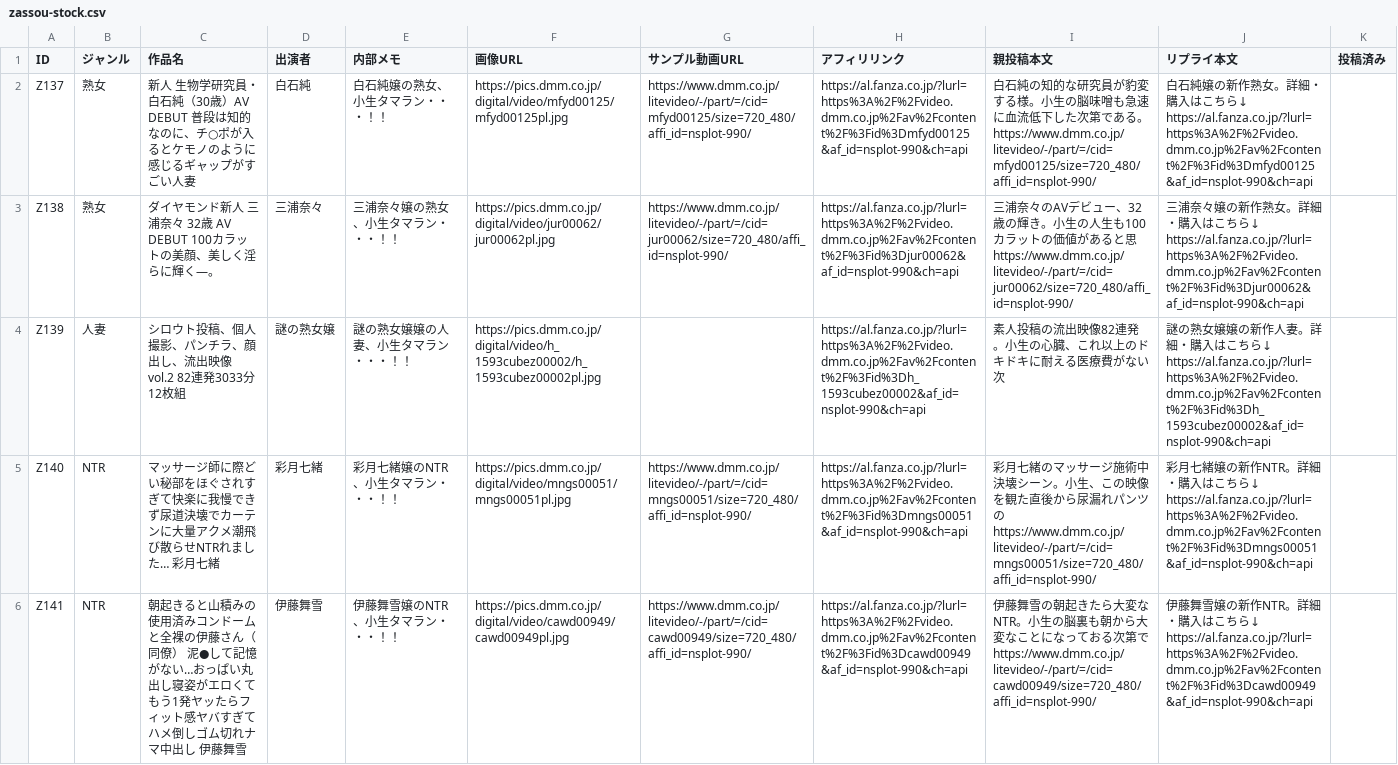
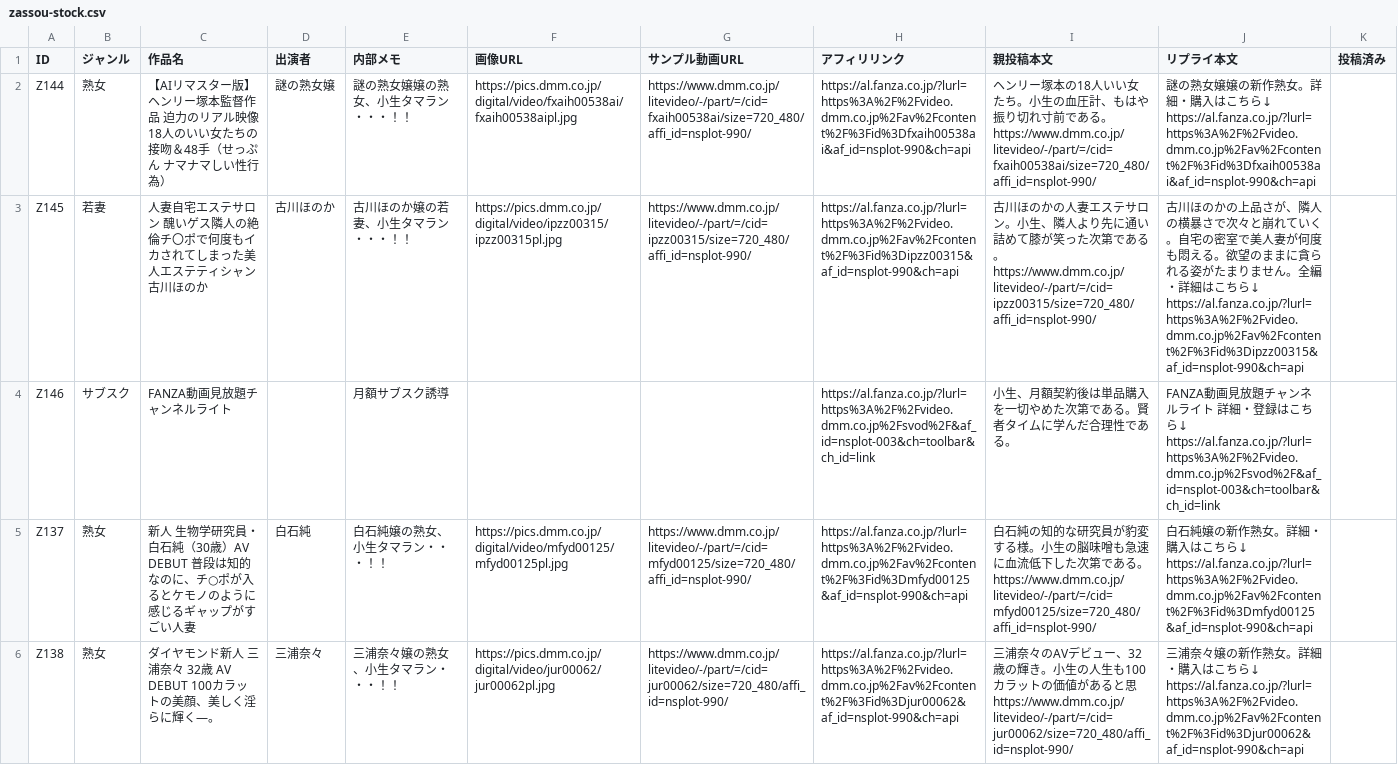
Before and after one commit to 57caine/57hustler, a CSV file: data/zassou-stock.csv, drawn as a sheet; only a part is shown; the shorter side is filled out with more unchanged rows; ↵ is a line break in a cell; the diff names each change by its address in the sheet, - before the commit and + after, or states it on an @@ line.

```diff
--- a/data/zassou-stock.csv
+++ b/data/zassou-stock.csv
+row 2: Z144 | 熟女 | 【AIリマスター版】 ヘンリー塚本監督作品 迫力のリアル映像 18人のいい女たちの接吻＆48手（せっぷん ナマナマしい性行為） | 謎の熟女嬢 | 謎の熟女嬢嬢の熟女、小生タマラン・・・！！ | https://pics.dmm.co.jp/digital/video/fxaih00538ai/fxaih00538aipl.jpg | https://www.dmm.co.jp/litevideo/-/part/=/cid=fxaih00538ai/size=720_480/affi_id=nsplot-990/ | https://al.fanza.co.jp/?lurl=https%3A%2F%2Fvideo.dmm.co.jp%2Fav%2Fcontent%2F%3Fid%3Dfxaih00538ai&af_id=nsplot-990&ch=api | ヘンリー塚本の18人いい女たち。小生の血圧計、もはや振り切れ寸前である。 ↵ https://www.dmm.co.jp/litevideo/-/part/=/cid=fxaih00538ai/size=720_480/affi_id=nsplot-990/ | 謎の熟女嬢嬢の新作熟女。詳細・購入はこちら↓ ↵ https://al.fanza.co.jp/?lurl=https%3A%2F%2Fvideo.dmm.co.jp%2Fav%2Fcontent%2F%3Fid%3Dfxaih00538ai&af_id=nsplot-990&ch=api
+row 3: Z145 | 若妻 | 人妻自宅エステサロン 醜いゲス隣人の絶倫チ〇ポで何度もイカされてしまった美人エステティシャン 古川ほのか | 古川ほのか | 古川ほのか嬢の若妻、小生タマラン・・・！！ | https://pics.dmm.co.jp/digital/video/ipzz00315/ipzz00315pl.jpg | https://www.dmm.co.jp/litevideo/-/part/=/cid=ipzz00315/size=720_480/affi_id=nsplot-990/ | https://al.fanza.co.jp/?lurl=https%3A%2F%2Fvideo.dmm.co.jp%2Fav%2Fcontent%2F%3Fid%3Dipzz00315&af_id=nsplot-990&ch=api | 古川ほのかの人妻エステサロン。小生、隣人より先に通い詰めて膝が笑った次第である。 ↵ https://www.dmm.co.jp/litevideo/-/part/=/cid=ipzz00315/size=720_480/affi_id=nsplot-990/ | 古川ほのかの上品さが、隣人の横暴さで次々と崩れていく。自宅の密室で美人妻が何度も悶える。欲望のままに貪られる姿がたまりません。全編・詳細はこちら↓ ↵ https://al.fanza.co.jp/?lurl=https%3A%2F%2Fvideo.dmm.co.jp%2Fav%2Fcontent%2F%3Fid%3Dipzz00315&af_id=nsplot-990&ch=api
+row 4: Z146 | サブスク | FANZA動画見放題チャンネルライト |  | 月額サブスク誘導 |  |  | https://al.fanza.co.jp/?lurl=https%3A%2F%2Fvideo.dmm.co.jp%2Fsvod%2F&af_id=nsplot-003&ch=toolbar&ch_id=link | 小生、月額契約後は単品購入を一切やめた次第である。賢者タイムに学んだ合理性である。 | FANZA動画見放題チャンネルライト 詳細・登録はこちら↓ ↵ https://al.fanza.co.jp/?lurl=https%3A%2F%2Fvideo.dmm.co.jp%2Fsvod%2F&af_id=nsplot-003&ch=toolbar&ch_id=link
```
Also changed, not shown: 1 other file.
